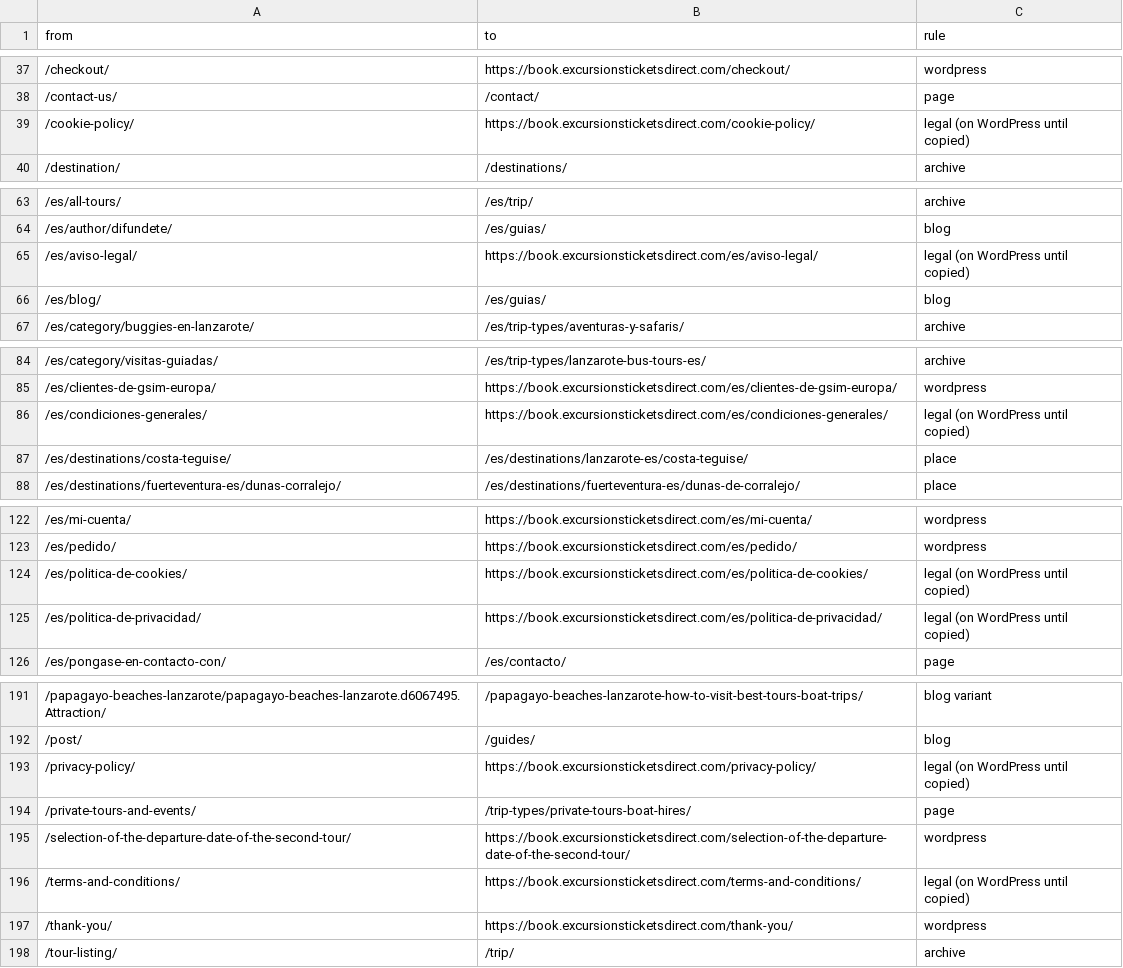
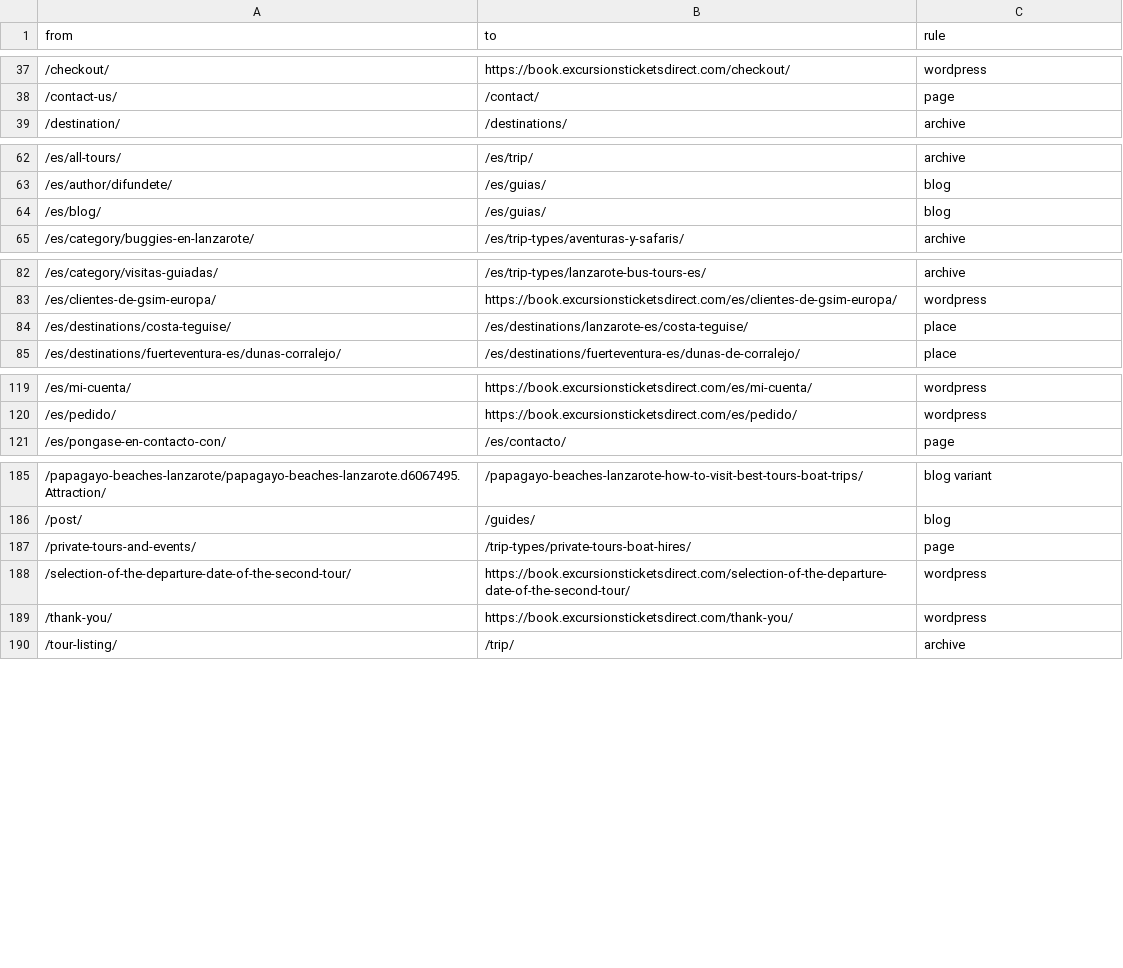
Before and after one commit to gerryk234-dev/fishandchipslanzarote, a CSV file: ticketsdirect/docs/migration/redirect-map.csv, drawn as a sheet; only a part is shown, gaps mark what is left out; the diff covers the shown part only; the diff names each change by its address in the sheet, - before the commit and + after, or states it on an @@ line.

```diff
--- a/ticketsdirect/docs/migration/redirect-map.csv
+++ b/ticketsdirect/docs/migration/redirect-map.csv
-row 39: /cookie-policy/ | https://book.excursionsticketsdirect.com/cookie-policy/ | legal (on WordPress until copied)
-row 65: /es/aviso-legal/ | https://book.excursionsticketsdirect.com/es/aviso-legal/ | legal (on WordPress until copied)
-row 86: /es/condiciones-generales/ | https://book.excursionsticketsdirect.com/es/condiciones-generales/ | legal (on WordPress until copied)
-row 124: /es/politica-de-cookies/ | https://book.excursionsticketsdirect.com/es/politica-de-cookies/ | legal (on WordPress until copied)
-row 125: /es/politica-de-privacidad/ | https://book.excursionsticketsdirect.com/es/politica-de-privacidad/ | legal (on WordPress until copied)
-row 193: /privacy-policy/ | https://book.excursionsticketsdirect.com/privacy-policy/ | legal (on WordPress until copied)
-row 196: /terms-and-conditions/ | https://book.excursionsticketsdirect.com/terms-and-conditions/ | legal (on WordPress until copied)
```
Also changed, not shown: 1 removed row elsewhere in this file, 6 other files.
